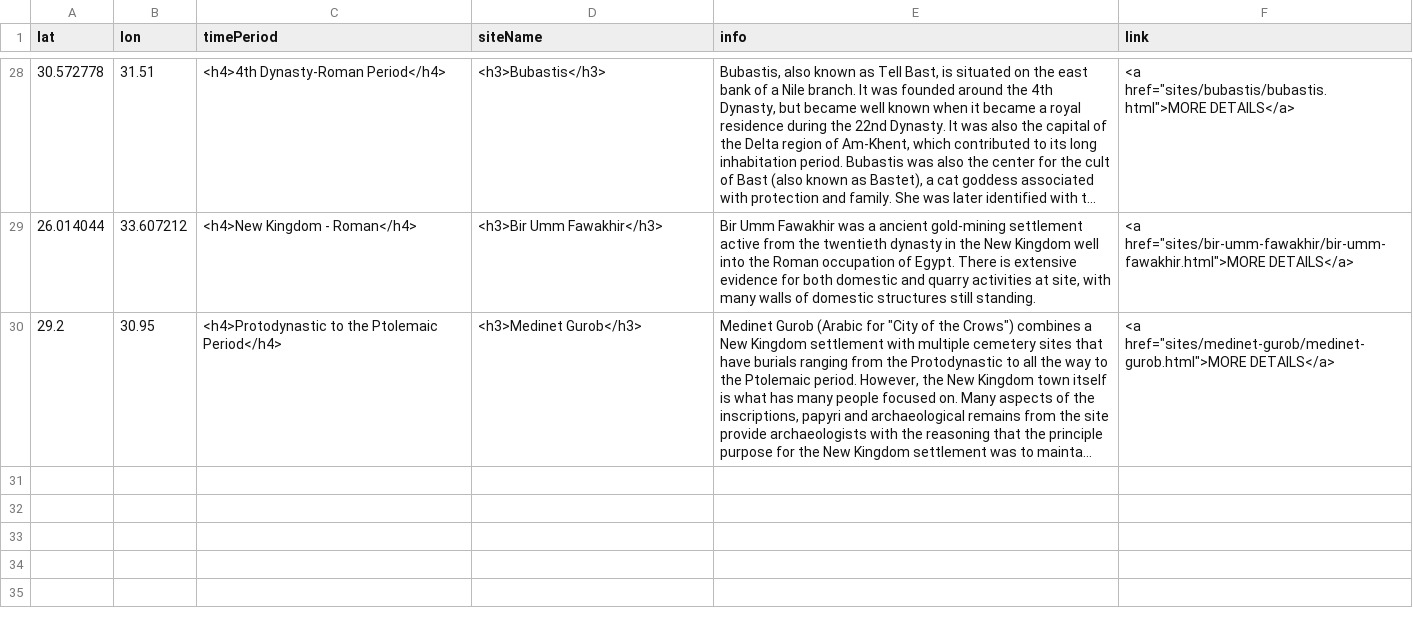
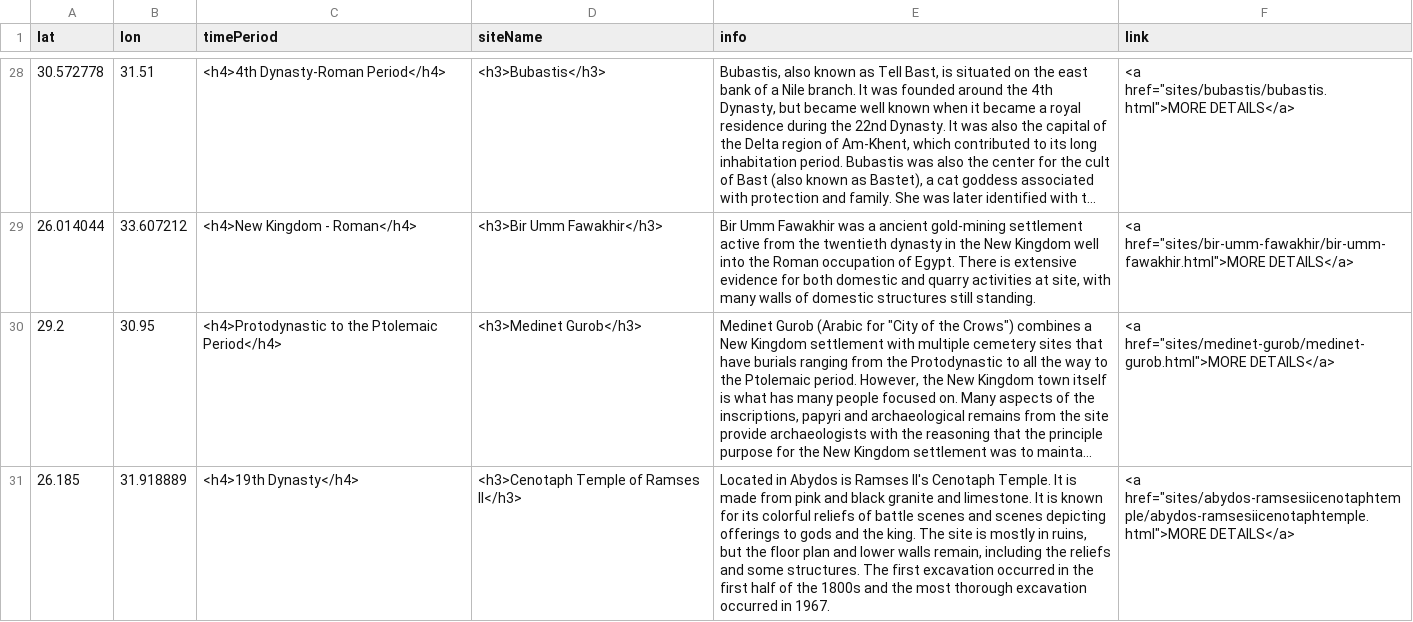
Before and after one commit to msu-anthropology/daea-fs16, a CSV file: sites-popup.csv, drawn as a sheet; only a part is shown, gaps mark what is left out; long unchanged cells end in …; the diff covers the shown part only; the diff names each change by its address in the sheet, - before the commit and + after, or states it on an @@ line.

Commit message:
new pins from students

```diff
--- a/sites-popup.csv
+++ b/sites-popup.csv
+row 31: 26.185 | 31.918889 | <h4>19th Dynasty</h4> | <h3>Cenotaph Temple of Ramses II</h3> | Located in Abydos is Ramses II's Cenotaph Temple. It is made from pink and black granite and limestone. It is known for its colorful reliefs of battle scenes and scenes depicting offerings to gods and the king. The site is mostly in ruins, but the floor plan and lower walls remain, including the reliefs and some structures. The first excavation occurred in the first half of the 1800s and the most thorough excavation occurred in 1967. | <a href="sites/abydos-ramsesiicenotaphtemple/abydos-ramsesiicenotaphtemple.html">MORE DETAILS</a>
```
Also changed, not shown: 2 added rows elsewhere in this file.
